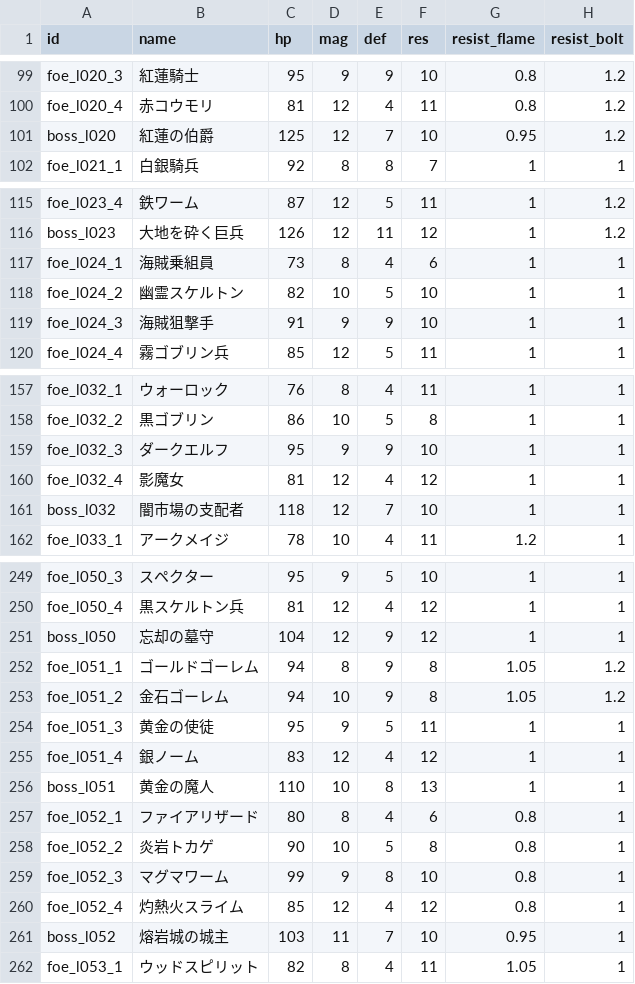
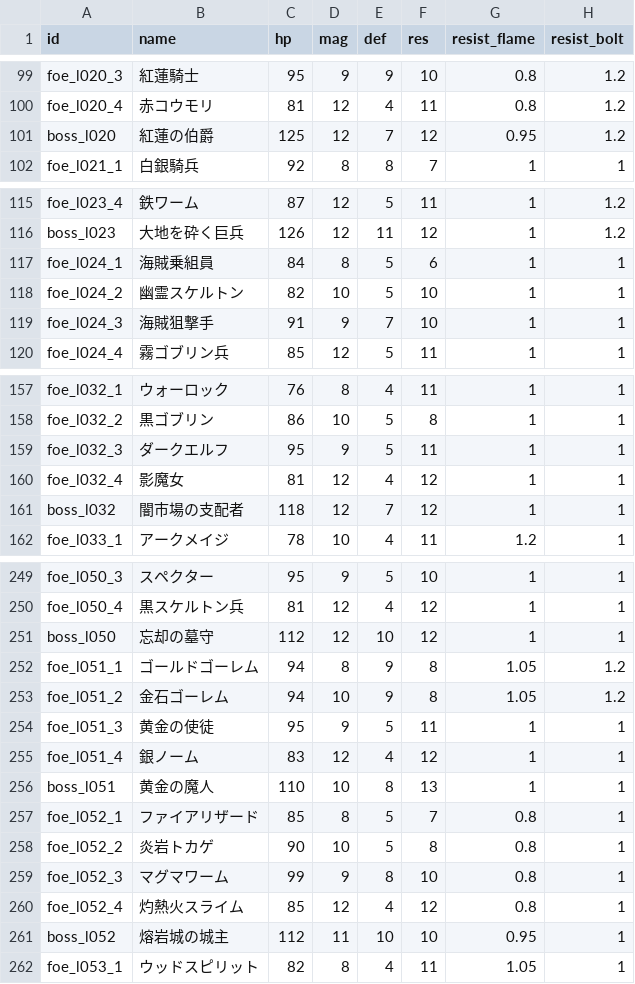
Before and after one commit to Katsuya100/magia-fantasy-larp-tool, a CSV file: assets/data/dungeon-enemies.csv, drawn as a sheet; only a part is shown, gaps mark what is left out; the diff covers the shown part only; the diff names each change by its address in the sheet, - before the commit and + after, or states it on an @@ line.

Commit message:
Complete individual 500-enemy durability inventory, no spells touched [skip ci]

```diff
--- a/assets/data/dungeon-enemies.csv
+++ b/assets/data/dungeon-enemies.csv
-F101 (res): 10
+F101 (res): 12
-C117 (hp): 73
+C117 (hp): 84
-E117 (def): 4
+E117 (def): 5
-E119 (def): 9
+E119 (def): 7
-E159 (def): 9
+E159 (def): 5
-F159 (res): 10
+F159 (res): 11
-F161 (res): 10
+F161 (res): 12
-C251 (hp): 104
+C251 (hp): 112
-E251 (def): 9
+E251 (def): 10
-C257 (hp): 80
+C257 (hp): 85
-E257 (def): 4
+E257 (def): 5
-F257 (res): 6
+F257 (res): 7
-C261 (hp): 103
+C261 (hp): 112
-E261 (def): 7
+E261 (def): 10
```
Also changed, not shown: 4 edited cells elsewhere in this file, 1 other file.
